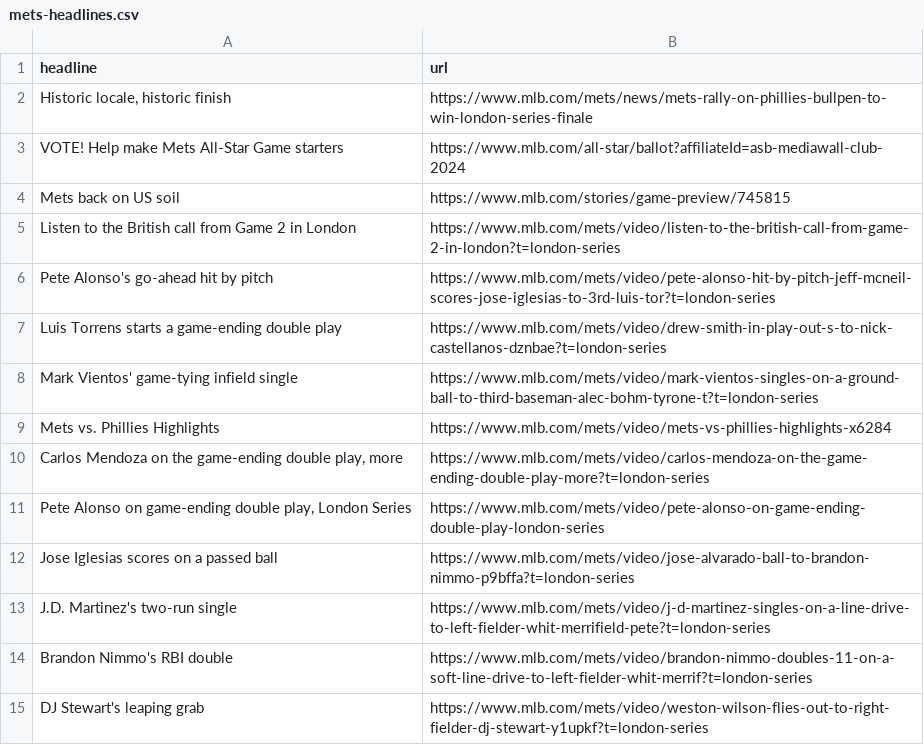
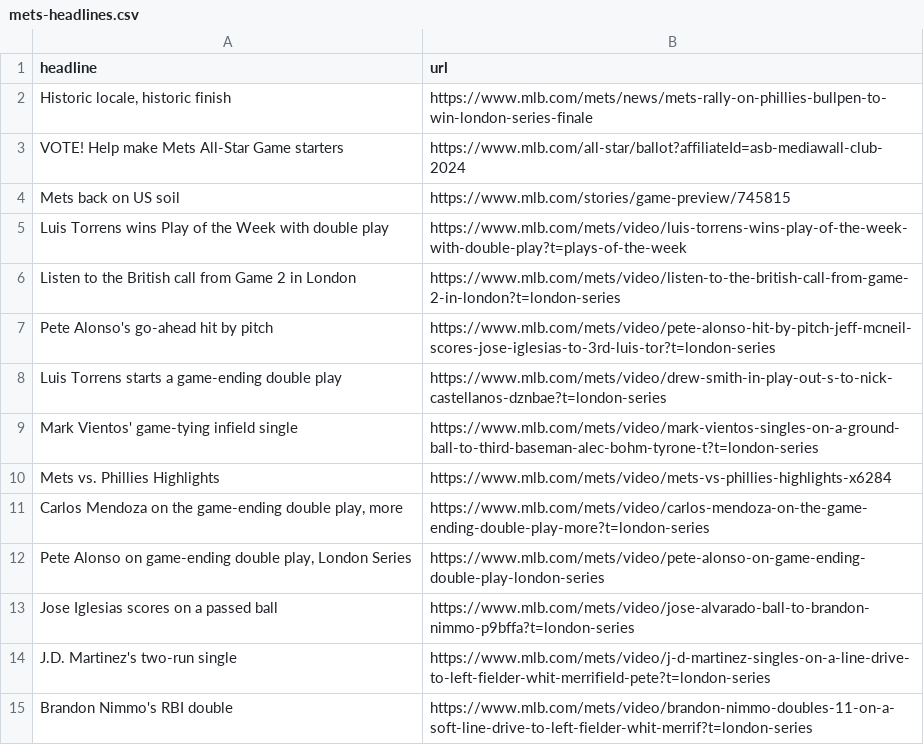
Before and after one commit to atd124/autoscraper-history-main, a CSV file: mets-headlines.csv, drawn as a sheet.

```diff
--- a/mets-headlines.csv
+++ b/mets-headlines.csv
@@ -4,2 +4,3 @@ VOTE! Help make Mets All-Star Game starters,https://www.mlb.com/all-star/ballot?
 Mets back on US soil,https://www.mlb.com/stories/game-preview/745815
+Luis Torrens wins Play of the Week with double play,https://www.mlb.com/mets/video/luis-torrens-wins-play-of-the-week-with-double-play?t=plays-of-the-week
 Listen to the British call from Game 2 in London,https://www.mlb.com/mets/video/listen-to-the-british-call-from-game-2-in-london?t=london-series
@@ -14,2 +15 @@ J.D. Martinez's two-run single,https://www.mlb.com/mets/video/j-d-martinez-singl
 Brandon Nimmo's RBI double,https://www.mlb.com/mets/video/brandon-nimmo-doubles-11-on-a-soft-line-drive-to-left-fielder-whit-merrif?t=london-series
-DJ Stewart's leaping grab,https://www.mlb.com/mets/video/weston-wilson-flies-out-to-right-fielder-dj-stewart-y1upkf?t=london-series
```
